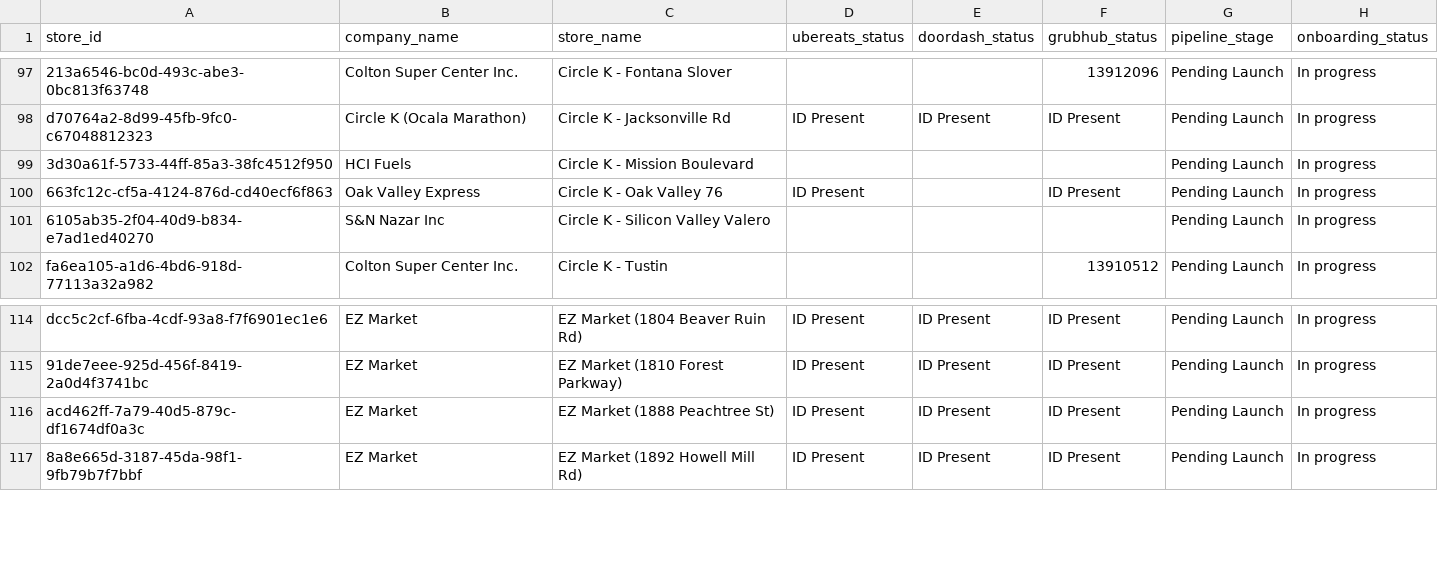
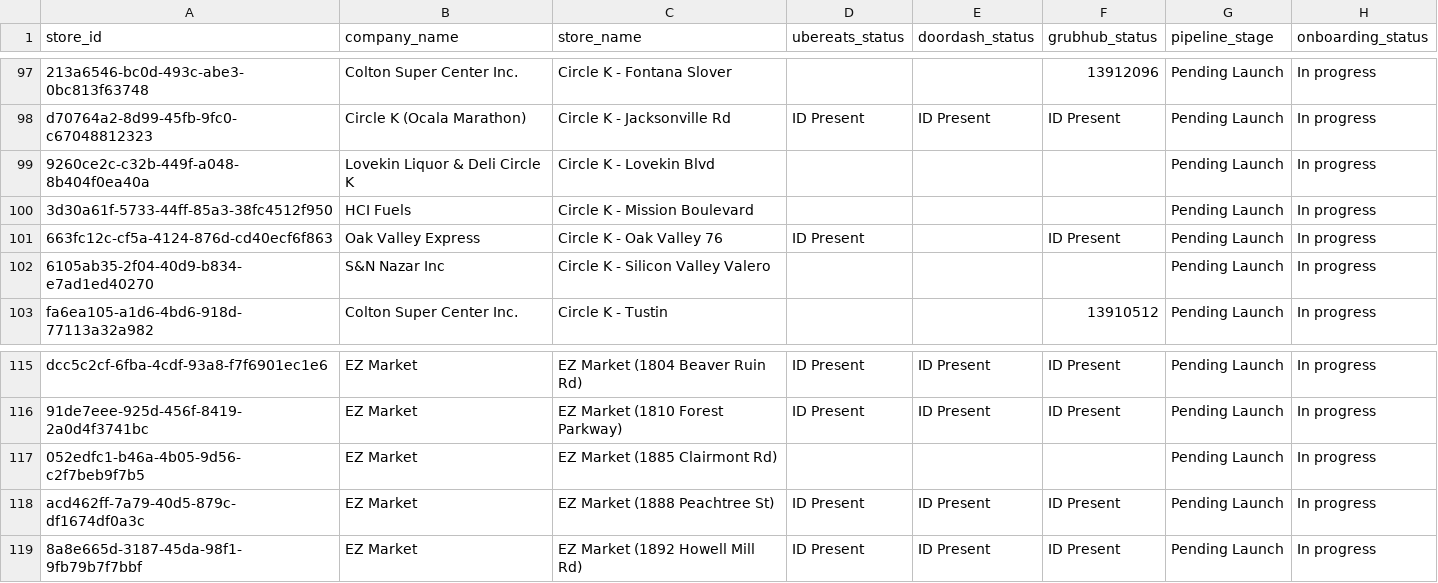
Before and after one commit to bradbishop1978/dsp-id-tracker, a CSV file: dsp_status_report.csv, drawn as a sheet; only a part is shown, gaps mark what is left out; the diff names each change by its address in the sheet, - before the commit and + after, or states it on an @@ line.

Commit message:
Update DSP ID report - 2026-02-18 16:04:26

```diff
--- a/dsp_status_report.csv
+++ b/dsp_status_report.csv
+row 99: 9260ce2c-c32b-449f-a048-8b404f0ea40a | Lovekin Liquor & Deli Circle K | Circle K - Lovekin Blvd |  |  |  | Pending Launch | In progress
+row 117: 052edfc1-b46a-4b05-9d56-c2f7beb9f7b5 | EZ Market | EZ Market (1885 Clairmont Rd) |  |  |  | Pending Launch | In progress
```
